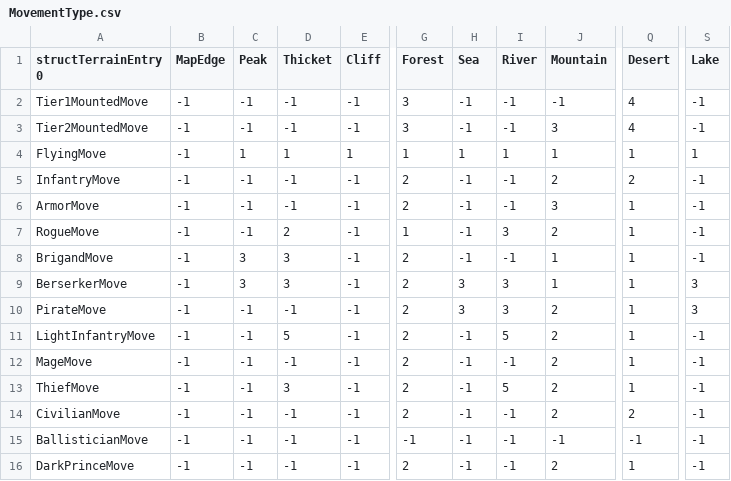
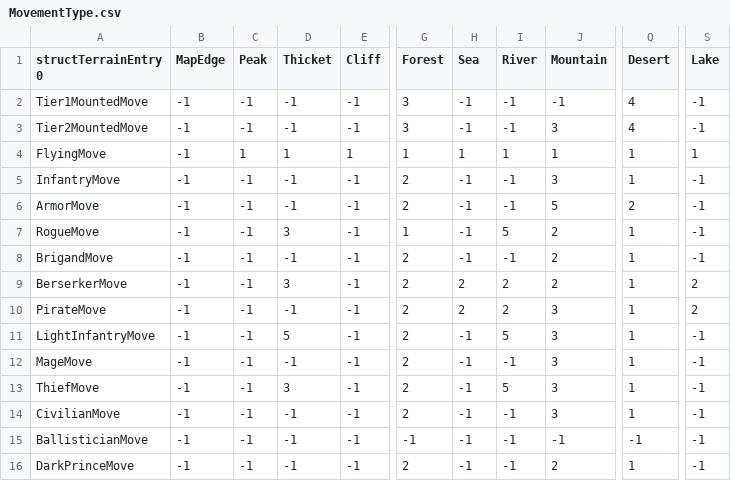
Before and after one commit to CedAodh/Forsetis-Cut, a CSV file: tables/UNITS/MovementType.csv, drawn as a sheet; only a part is shown, gaps mark what is left out; the diff names each change by its address in the sheet, - before the commit and + after, or states it on an @@ line.

```diff
--- a/tables/UNITS/MovementType.csv
+++ b/tables/UNITS/MovementType.csv
-J5 (Mountain): 2
+J5 (Mountain): 3
-Q5 (Desert): 2
+Q5 (Desert): 1
-J6 (Mountain): 3
+J6 (Mountain): 5
-Q6 (Desert): 1
+Q6 (Desert): 2
-D7 (Thicket): 2
+D7 (Thicket): 3
-I7 (River): 3
+I7 (River): 5
-C8:C9 (Peak): 3
+C8:C9 (Peak): -1
-D8 (Thicket): 3
+D8 (Thicket): -1
-J8:J9 (Mountain): 1
+J8:J9 (Mountain): 2
-H9:H10 (Sea): 3
+H9:H10 (Sea): 2
-I9:I10 (River): 3
+I9:I10 (River): 2
-S9:S10 (Lake): 3
+S9:S10 (Lake): 2
-J10:J14 (Mountain): 2
+J10:J14 (Mountain): 3
-Q14 (Desert): 2
+Q14 (Desert): 1
```
Also changed, not shown: tables/ITEMS/ItemData.csv, tables/UNITS/CharacterData.csv, 28 other files.
